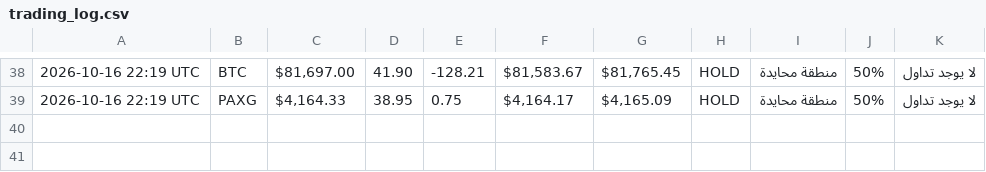
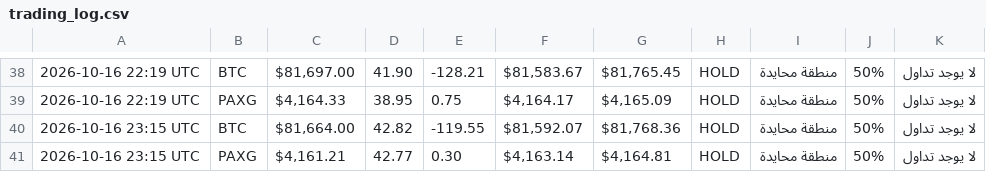
Before and after one commit to Akram1pot/trading-bot, a CSV file: trading_log.csv, drawn as a sheet; only a part is shown, gaps mark what is left out.

```diff
--- a/trading_log.csv
+++ b/trading_log.csv
@@ -39 +39,3 @@
 2026-10-16 22:19 UTC,PAXG,"$4,164.33",38.95,0.75,"$4,164.17","$4,165.09",HOLD,منطقة محايدة,50%,لا يوجد تداول
+2026-10-16 23:15 UTC,BTC,"$81,664.00",42.82,-119.55,"$81,592.07","$81,768.36",HOLD,منطقة محايدة,50%,لا يوجد تداول
+2026-10-16 23:15 UTC,PAXG,"$4,161.21",42.77,0.30,"$4,163.14","$4,164.81",HOLD,منطقة محايدة,50%,لا يوجد تداول
```
